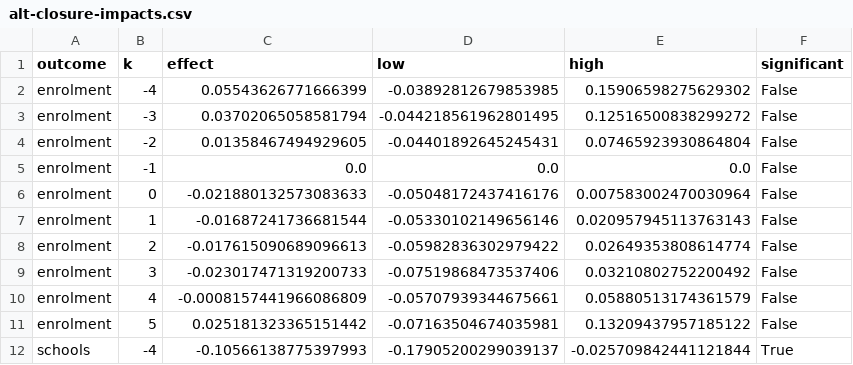
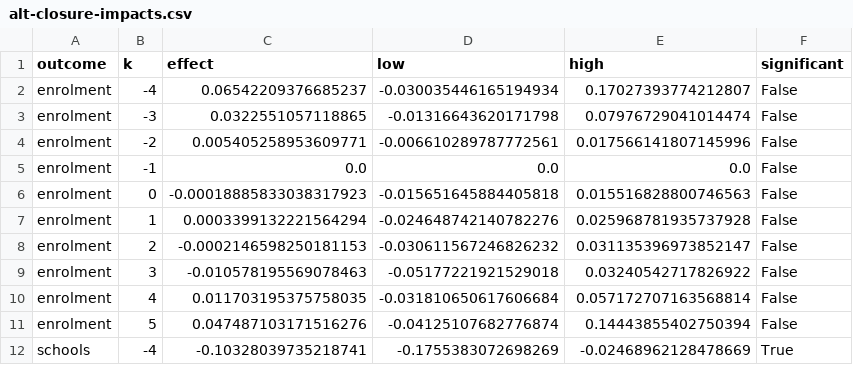
Before and after one commit to brianckeegan/charting-boulder, a CSV file: 2026-10-alternatives/output/alt-closure-impacts.csv, drawn as a sheet; only a part is shown; the diff covers the shown part only.

```diff
--- a/2026-10-alternatives/output/alt-closure-impacts.csv
+++ b/2026-10-alternatives/output/alt-closure-impacts.csv
@@ -1,12 +1,12 @@
 outcome,k,effect,low,high,significant
-enrolment,-4,0.05543626771666399,-0.03892812679853985,0.15906598275629302,False
-enrolment,-3,0.03702065058581794,-0.044218561962801495,0.12516500838299272,False
-enrolment,-2,0.01358467494929605,-0.04401892645245431,0.07465923930864804,False
+enrolment,-4,0.06542209376685237,-0.030035446165194934,0.17027393774212807,False
+enrolment,-3,0.0322551057118865,-0.01316643620171798,0.07976729041014474,False
+enrolment,-2,0.005405258953609771,-0.006610289787772561,0.017566141807145996,False
 enrolment,-1,0.0,0.0,0.0,False
-enrolment,0,-0.021880132573083633,-0.05048172437416176,0.007583002470030964,False
-enrolment,1,-0.01687241736681544,-0.05330102149656146,0.020957945113763143,False
-enrolment,2,-0.017615090689096613,-0.05982836302979422,0.02649353808614774,False
-enrolment,3,-0.023017471319200733,-0.07519868473537406,0.03210802752200492,False
-enrolment,4,-0.0008157441966086809,-0.05707939344675661,0.05880513174361579,False
-enrolment,5,0.025181323365151442,-0.07163504674035981,0.13209437957185122,False
-schools,-4,-0.10566138775397993,-0.17905200299039137,-0.025709842441121844,True
+enrolment,0,-0.00018885833038317923,-0.015651645884405818,0.015516828800746563,False
+enrolment,1,0.0003399132221564294,-0.024648742140782276,0.025968781935737928,False
+enrolment,2,-0.0002146598250181153,-0.030611567246826232,0.031135396973852147,False
+enrolment,3,-0.010578195569078463,-0.05177221921529018,0.03240542717826922,False
+enrolment,4,0.011703195375758035,-0.031810650617606684,0.057172707163568814,False
+enrolment,5,0.047487103171516276,-0.04125107682776874,0.14443855402750394,False
+schools,-4,-0.10328039735218741,-0.1755383072698269,-0.02468962128478669,True
```
Also changed, not shown: 51 edited cells elsewhere in this file, 2026-10-alternatives/data/processed/district-teacher-fte-cde.csv, 2026-10-alternatives/data/processed/source-reconciliation.csv, 36 other files.
